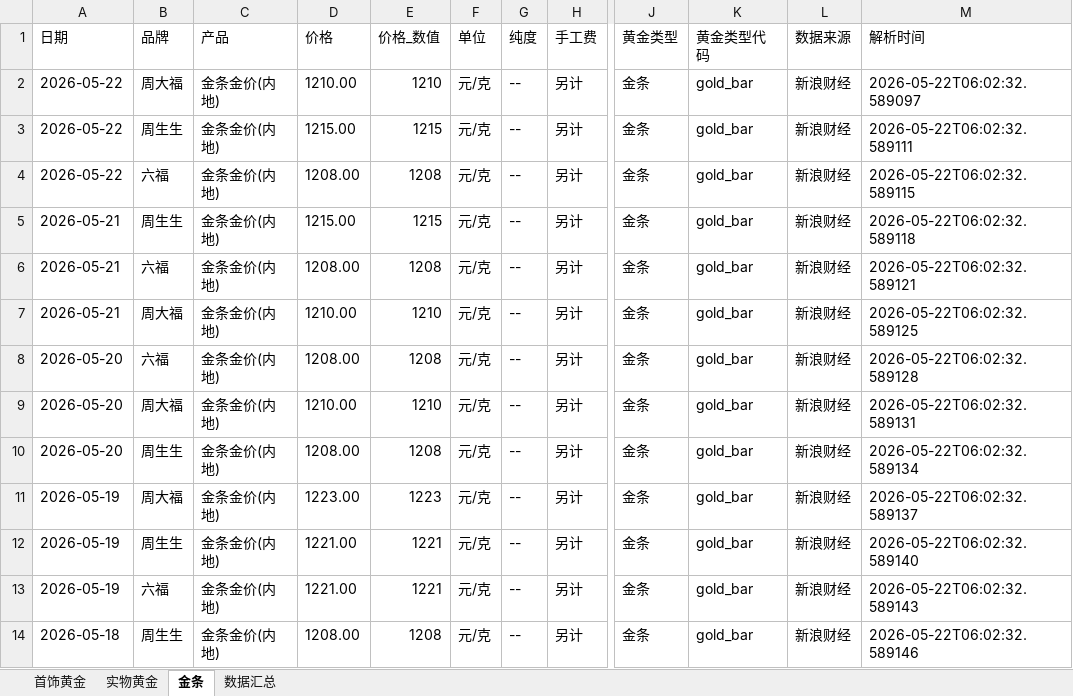
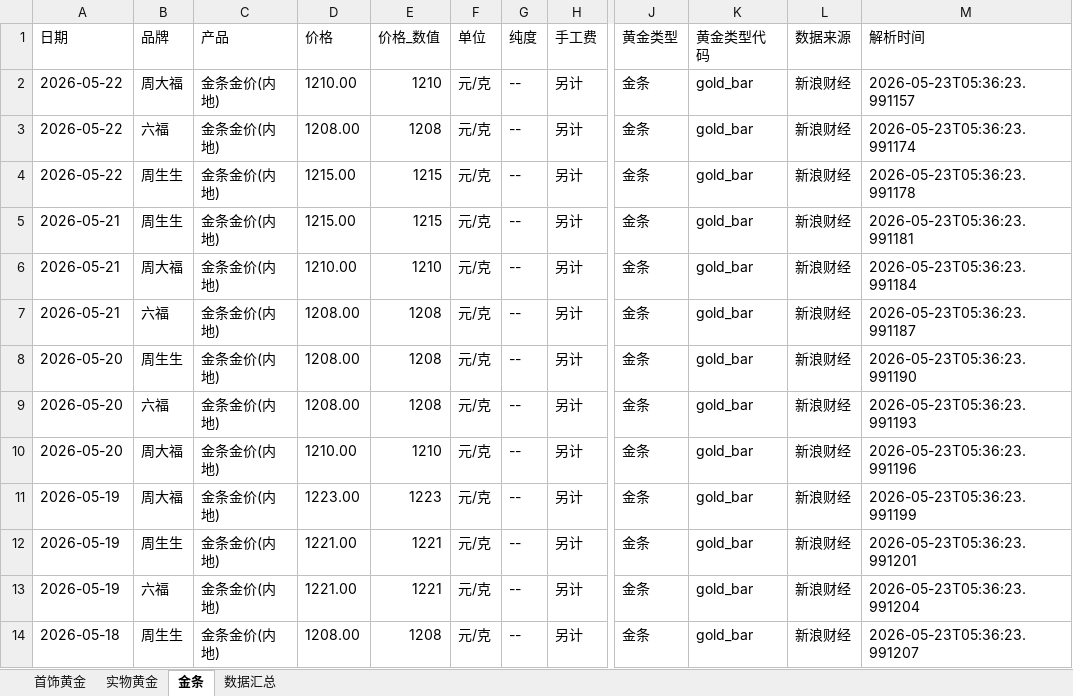
Before and after one commit to chengazhen/python-gold, an Excel workbook: combined_gold_data.xlsx, sheet 金条, drawn as a sheet; only a part is shown, gaps mark what is left out; values as stored, in another font and other column widths than the file's, no borders; the diff covers the shown part only; the diff names each change by its address in the sheet, - before the commit and + after, or states it on an @@ line.

```diff
--- a/combined_gold_data.xlsx (sheet 金条)
+++ b/combined_gold_data.xlsx (sheet 金条)
-M2 (解析时间): 2026-05-22T06:02:32.589097
+M2 (解析时间): 2026-05-23T05:36:23.991157
-B3 (品牌): 周生生
+B3 (品牌): 六福
-D3 (价格): 1215.00
+D3 (价格): 1208.00
-E3 (价格_数值): 1215
+E3 (价格_数值): 1208
-M3 (解析时间): 2026-05-22T06:02:32.589111
+M3 (解析时间): 2026-05-23T05:36:23.991174
-B4 (品牌): 六福
+B4 (品牌): 周生生
-D4 (价格): 1208.00
+D4 (价格): 1215.00
-E4 (价格_数值): 1208
+E4 (价格_数值): 1215
-M4 (解析时间): 2026-05-22T06:02:32.589115
+M4 (解析时间): 2026-05-23T05:36:23.991178
-M5 (解析时间): 2026-05-22T06:02:32.589118
+M5 (解析时间): 2026-05-23T05:36:23.991181
-B6 (品牌): 六福
+B6 (品牌): 周大福
-D6 (价格): 1208.00
+D6 (价格): 1210.00
-E6 (价格_数值): 1208
+E6 (价格_数值): 1210
-M6 (解析时间): 2026-05-22T06:02:32.589121
+M6 (解析时间): 2026-05-23T05:36:23.991184
-B7 (品牌): 周大福
+B7 (品牌): 六福
-D7 (价格): 1210.00
+D7 (价格): 1208.00
-E7 (价格_数值): 1210
+E7 (价格_数值): 1208
-M7 (解析时间): 2026-05-22T06:02:32.589125
+M7 (解析时间): 2026-05-23T05:36:23.991187
-B8 (品牌): 六福
+B8 (品牌): 周生生
-M8 (解析时间): 2026-05-22T06:02:32.589128
+M8 (解析时间): 2026-05-23T05:36:23.991190
-B9 (品牌): 周大福
+B9 (品牌): 六福
-D9 (价格): 1210.00
+D9 (价格): 1208.00
-E9 (价格_数值): 1210
+E9 (价格_数值): 1208
-M9 (解析时间): 2026-05-22T06:02:32.589131
+M9 (解析时间): 2026-05-23T05:36:23.991193
-B10 (品牌): 周生生
+B10 (品牌): 周大福
-D10 (价格): 1208.00
+D10 (价格): 1210.00
-E10 (价格_数值): 1208
+E10 (价格_数值): 1210
-M10 (解析时间): 2026-05-22T06:02:32.589134
+M10 (解析时间): 2026-05-23T05:36:23.991196
-M11 (解析时间): 2026-05-22T06:02:32.589137
+M11 (解析时间): 2026-05-23T05:36:23.991199
-M12 (解析时间): 2026-05-22T06:02:32.589140
+M12 (解析时间): 2026-05-23T05:36:23.991201
-M13 (解析时间): 2026-05-22T06:02:32.589143
+M13 (解析时间): 2026-05-23T05:36:23.991204
-M14 (解析时间): 2026-05-22T06:02:32.589146
+M14 (解析时间): 2026-05-23T05:36:23.991207
```
Also changed, not shown: 3 added rows, 3 removed rows and 70 edited cells elsewhere in this sheet, sheet 实物黄金, sheet 首饰黄金, sheet 数据汇总, gold_bar_latest.xlsx, jewelry_gold_latest.xlsx, 10 other files.
